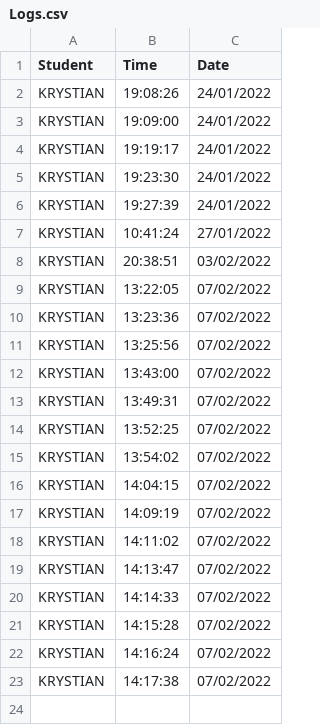
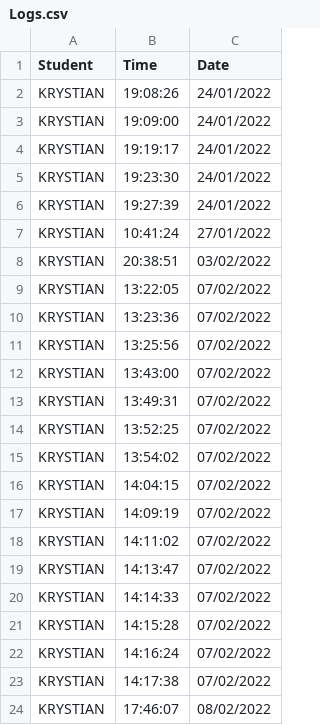
Before and after one commit to krystianopryszek99/Applied-Project-and-Minor-Dissertation, a CSV file: clockingLog/Logs.csv, drawn as a sheet.

```diff
--- a/clockingLog/Logs.csv
+++ b/clockingLog/Logs.csv
@@ -23 +23,2 @@ KRYSTIAN,14:16:24,07/02/2022
 KRYSTIAN,14:17:38,07/02/2022
+KRYSTIAN,17:46:07,08/02/2022
```
Also changed, not shown: 4 other files.
